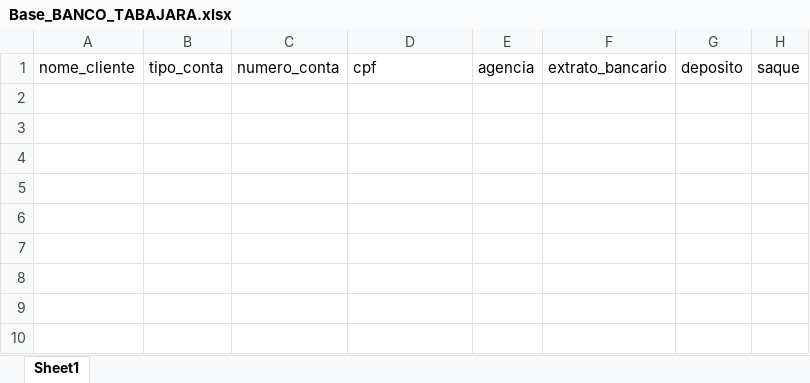
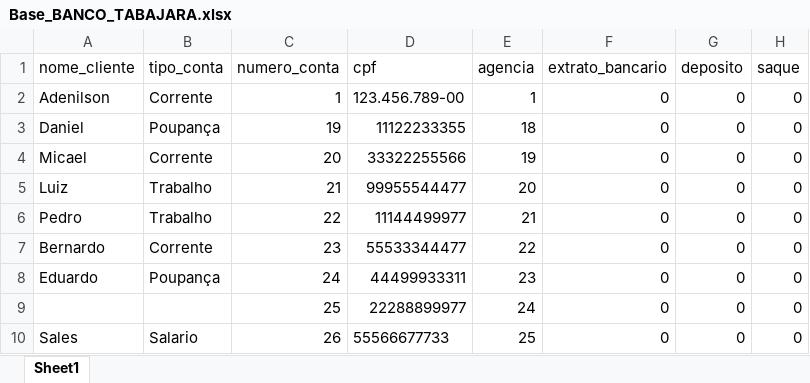
Before and after one commit to a-sales/UC6_Algoritmo, an Excel workbook: aula14/BANCO/Base_BANCO_TABAJARA.xlsx, sheet Sheet1, drawn as a sheet; values as stored, in another font and other column widths than the file's, no borders; the diff names each change by its address in the sheet, - before the commit and + after, or states it on an @@ line.

```diff
--- a/aula14/BANCO/Base_BANCO_TABAJARA.xlsx (sheet Sheet1)
+++ b/aula14/BANCO/Base_BANCO_TABAJARA.xlsx (sheet Sheet1)
+row 2: Adenilson | Corrente | 1 | 123.456.789-00 | 1 | 0 | 0 | 0
+row 3: Daniel | Poupança | 19 | 11122233355 | 18 | 0 | 0 | 0
+row 4: Micael | Corrente | 20 | 33322255566 | 19 | 0 | 0 | 0
+row 5: Luiz | Trabalho | 21 | 99955544477 | 20 | 0 | 0 | 0
+row 6: Pedro | Trabalho | 22 | 11144499977 | 21 | 0 | 0 | 0
+row 7: Bernardo | Corrente | 23 | 55533344477 | 22 | 0 | 0 | 0
+row 8: Eduardo | Poupança | 24 | 44499933311 | 23 | 0 | 0 | 0
+row 9:  |  | 25 | 22288899977 | 24 | 0 | 0 | 0
+row 10: Sales | Salario | 26 | 55566677733 | 25 | 0 | 0 | 0
```
Also changed, not shown: aula12/cadastro_alunos.xlsx, aula14/BANCO/Base_numero_agencia.xlsx, 7 other files.
